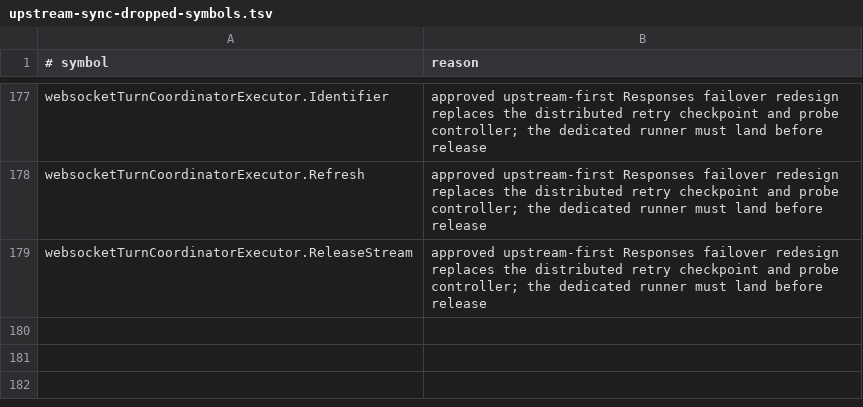
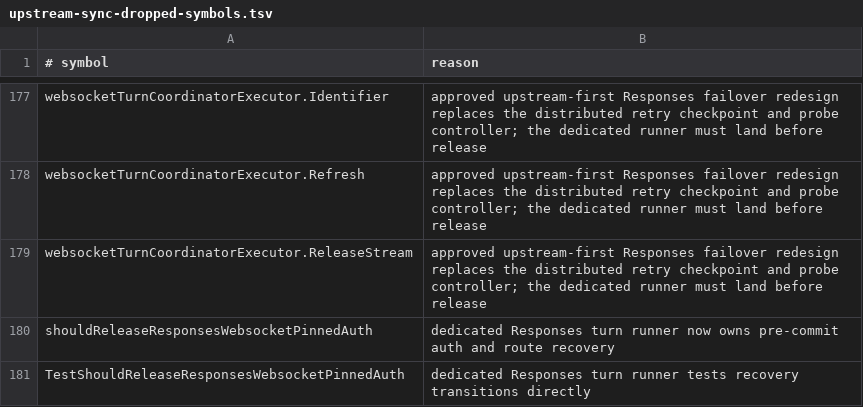
Before and after one commit to unstableneutron/CLIProxyAPIPlus, a TSV file: .github/upstream-sync-dropped-symbols.tsv, drawn as a sheet; only a part is shown, gaps mark what is left out; the diff names each change by its address in the sheet, - before the commit and + after, or states it on an @@ line.

```diff
--- a/.github/upstream-sync-dropped-symbols.tsv
+++ b/.github/upstream-sync-dropped-symbols.tsv
+row 180: shouldReleaseResponsesWebsocketPinnedAuth | dedicated Responses turn runner now owns pre-commit auth and route recovery
+row 181: TestShouldReleaseResponsesWebsocketPinnedAuth | dedicated Responses turn runner tests recovery transitions directly
```
Also changed, not shown: .github/upstream-sync-invariants.tsv, 11 other files.
